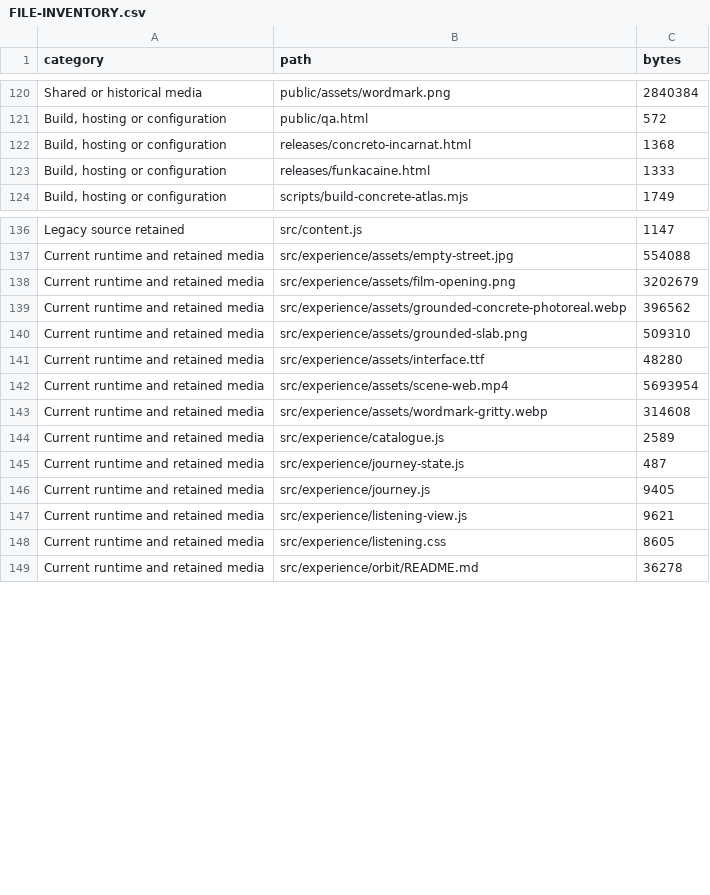
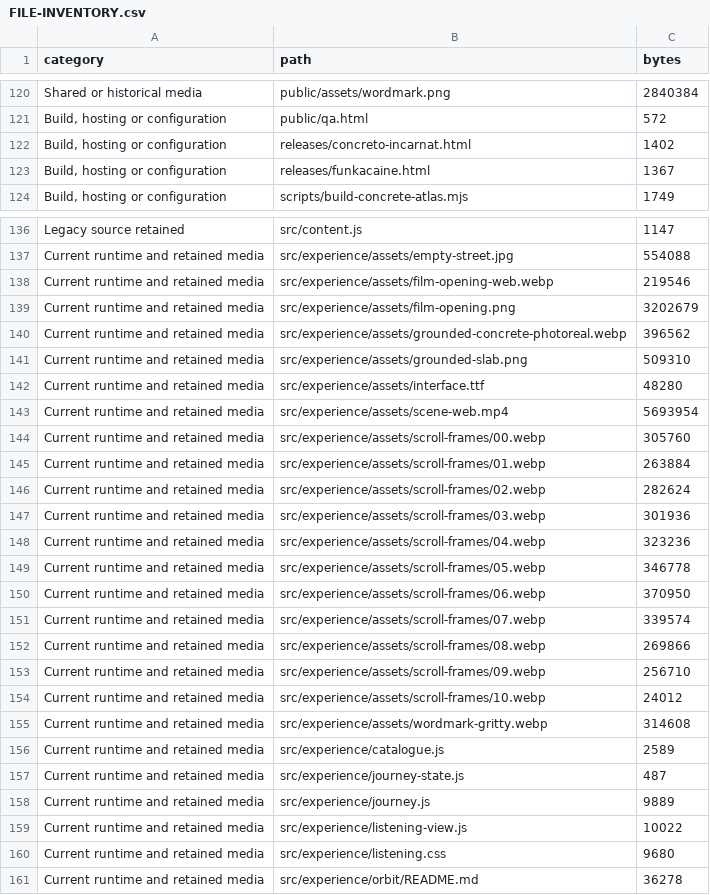
Before and after one commit to M00zyx/bouncing_concrete_website, a CSV file: docs/FILE-INVENTORY.csv, drawn as a sheet; only a part is shown, gaps mark what is left out; the diff covers the shown part only.

```diff
--- a/docs/FILE-INVENTORY.csv
+++ b/docs/FILE-INVENTORY.csv
@@ -121,4 +121,4 @@ Shared or historical media,public/assets/wordmark.png,2840384
 "Build, hosting or configuration",public/qa.html,572
-"Build, hosting or configuration",releases/concreto-incarnat.html,1368
-"Build, hosting or configuration",releases/funkacaine.html,1333
+"Build, hosting or configuration",releases/concreto-incarnat.html,1402
+"Build, hosting or configuration",releases/funkacaine.html,1367
 "Build, hosting or configuration",scripts/build-concrete-atlas.mjs,1749
@@ -137,2 +137,3 @@ Legacy source retained,src/content.js,1147
 Current runtime and retained media,src/experience/assets/empty-street.jpg,554088
+Current runtime and retained media,src/experience/assets/film-opening-web.webp,219546
 Current runtime and retained media,src/experience/assets/film-opening.png,3202679
@@ -142,2 +143,13 @@ Current runtime and retained media,src/experience/assets/interface.ttf,48280
 Current runtime and retained media,src/experience/assets/scene-web.mp4,5693954
+Current runtime and retained media,src/experience/assets/scroll-frames/00.webp,305760
+Current runtime and retained media,src/experience/assets/scroll-frames/01.webp,263884
+Current runtime and retained media,src/experience/assets/scroll-frames/02.webp,282624
+Current runtime and retained media,src/experience/assets/scroll-frames/03.webp,301936
+Current runtime and retained media,src/experience/assets/scroll-frames/04.webp,323236
+Current runtime and retained media,src/experience/assets/scroll-frames/05.webp,346778
+Current runtime and retained media,src/experience/assets/scroll-frames/06.webp,370950
+Current runtime and retained media,src/experience/assets/scroll-frames/07.webp,339574
+Current runtime and retained media,src/experience/assets/scroll-frames/08.webp,269866
+Current runtime and retained media,src/experience/assets/scroll-frames/09.webp,256710
+Current runtime and retained media,src/experience/assets/scroll-frames/10.webp,24012
 Current runtime and retained media,src/experience/assets/wordmark-gritty.webp,314608
@@ -145,5 +157,5 @@ Current runtime and retained media,src/experience/catalogue.js,2589
 Current runtime and retained media,src/experience/journey-state.js,487
-Current runtime and retained media,src/experience/journey.js,9405
-Current runtime and retained media,src/experience/listening-view.js,9621
-Current runtime and retained media,src/experience/listening.css,8605
+Current runtime and retained media,src/experience/journey.js,9889
+Current runtime and retained media,src/experience/listening-view.js,10022
+Current runtime and retained media,src/experience/listening.css,9680
 Current runtime and retained media,src/experience/orbit/README.md,36278
```
Also changed, not shown: 1 added row and 9 edited cells elsewhere in this file, 27 other files.
